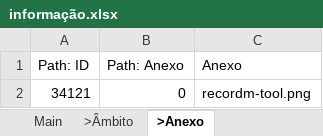
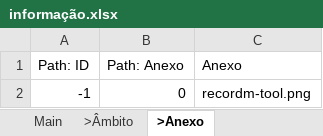
Before and after one commit to cob/customize.backend.governance, an Excel workbook: others/governance/definitions/informação.xlsx, sheet >Anexo, drawn as a sheet; values as stored, in another font and other column widths than the file's, no borders; the diff names each change by its address in the sheet, - before the commit and + after, or states it on an @@ line.

```diff
--- a/others/governance/definitions/informação.xlsx (sheet >Anexo)
+++ b/others/governance/definitions/informação.xlsx (sheet >Anexo)
-A2 (Path: ID): 34121
+A2 (Path: ID): -1
```
Also changed, not shown: sheet >Âmbito, sheet Main.
